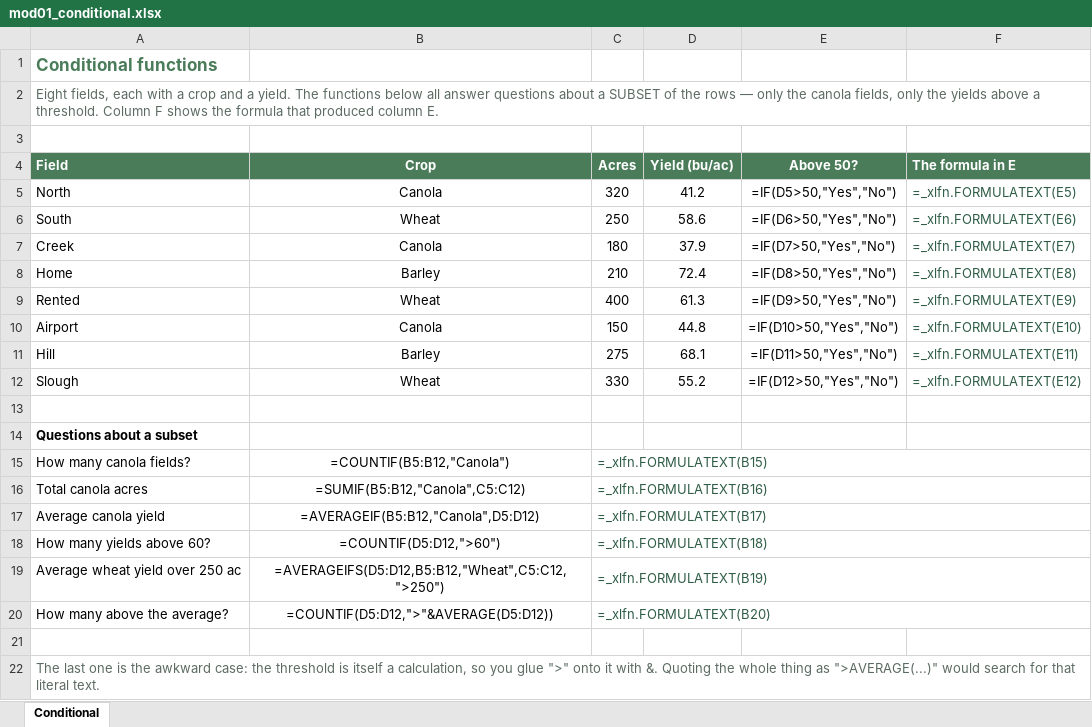
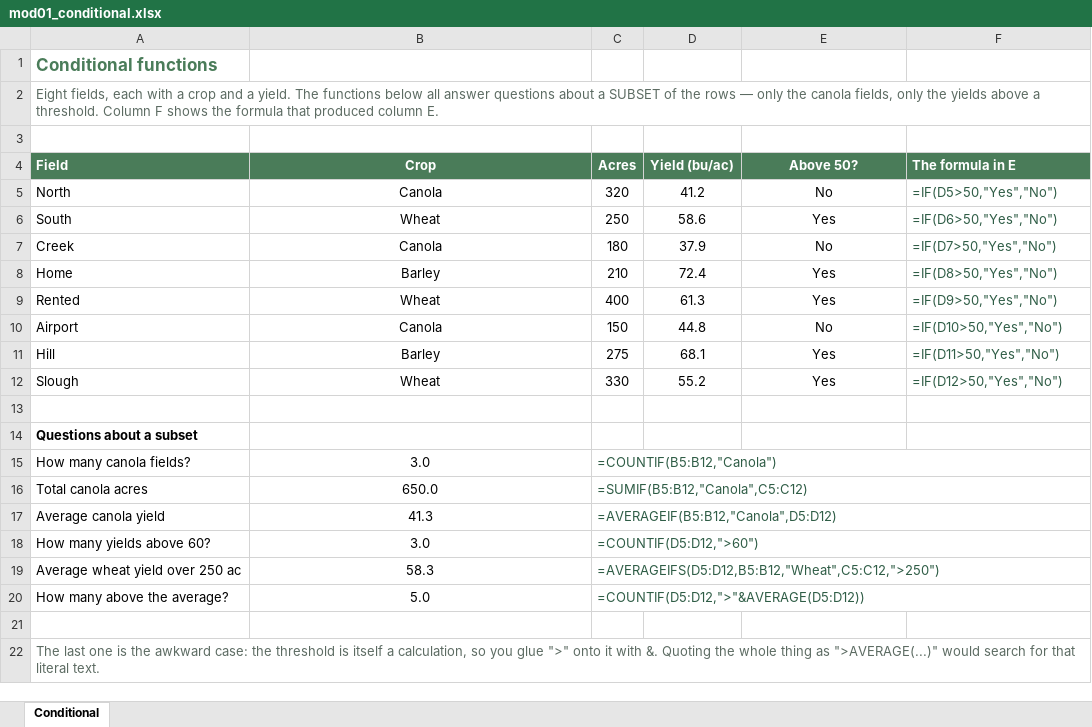
Before and after one commit to peterJslade/arec261-textbook, an Excel workbook: textbook_examples/mod01_conditional.xlsx, sheet Conditional, drawn as a sheet; values as stored, in another font and other column widths than the file's, no borders; formulas without a stored value are shown as written; the diff names each change by its address in the sheet, - before the commit and + after, or states it on an @@ line.

```diff
--- a/textbook_examples/mod01_conditional.xlsx (sheet Conditional)
+++ b/textbook_examples/mod01_conditional.xlsx (sheet Conditional)
-E5 (Above 50?): =IF(D5>50,"Yes","No")
+E5 (Above 50?): No
-F5 (The formula in E): =_xlfn.FORMULATEXT(E5)
+F5 (The formula in E): =IF(D5>50,"Yes","No")
-E6 (Above 50?): =IF(D6>50,"Yes","No")
+E6 (Above 50?): Yes
-F6 (The formula in E): =_xlfn.FORMULATEXT(E6)
+F6 (The formula in E): =IF(D6>50,"Yes","No")
-E7 (Above 50?): =IF(D7>50,"Yes","No")
+E7 (Above 50?): No
-F7 (The formula in E): =_xlfn.FORMULATEXT(E7)
+F7 (The formula in E): =IF(D7>50,"Yes","No")
-E8 (Above 50?): =IF(D8>50,"Yes","No")
+E8 (Above 50?): Yes
-F8 (The formula in E): =_xlfn.FORMULATEXT(E8)
+F8 (The formula in E): =IF(D8>50,"Yes","No")
-E9 (Above 50?): =IF(D9>50,"Yes","No")
+E9 (Above 50?): Yes
-F9 (The formula in E): =_xlfn.FORMULATEXT(E9)
+F9 (The formula in E): =IF(D9>50,"Yes","No")
-E10 (Above 50?): =IF(D10>50,"Yes","No")
+E10 (Above 50?): No
-F10 (The formula in E): =_xlfn.FORMULATEXT(E10)
+F10 (The formula in E): =IF(D10>50,"Yes","No")
-E11 (Above 50?): =IF(D11>50,"Yes","No")
+E11 (Above 50?): Yes
-F11 (The formula in E): =_xlfn.FORMULATEXT(E11)
+F11 (The formula in E): =IF(D11>50,"Yes","No")
-E12 (Above 50?): =IF(D12>50,"Yes","No")
+E12 (Above 50?): Yes
-F12 (The formula in E): =_xlfn.FORMULATEXT(E12)
+F12 (The formula in E): =IF(D12>50,"Yes","No")
-B15 (Crop): =COUNTIF(B5:B12,"Canola")
+B15 (Crop): 3.0
-C15 (Acres): =_xlfn.FORMULATEXT(B15)
+C15 (Acres): =COUNTIF(B5:B12,"Canola")
-B16 (Crop): =SUMIF(B5:B12,"Canola",C5:C12)
+B16 (Crop): 650.0
-C16 (Acres): =_xlfn.FORMULATEXT(B16)
+C16 (Acres): =SUMIF(B5:B12,"Canola",C5:C12)
-B17 (Crop): =AVERAGEIF(B5:B12,"Canola",D5:D12)
+B17 (Crop): 41.3
-C17 (Acres): =_xlfn.FORMULATEXT(B17)
+C17 (Acres): =AVERAGEIF(B5:B12,"Canola",D5:D12)
-B18 (Crop): =COUNTIF(D5:D12,">60")
+B18 (Crop): 3.0
-C18 (Acres): =_xlfn.FORMULATEXT(B18)
+C18 (Acres): =COUNTIF(D5:D12,">60")
-B19 (Crop): =AVERAGEIFS(D5:D12,B5:B12,"Wheat",C5:C12,">250")
+B19 (Crop): 58.3
-C19 (Acres): =_xlfn.FORMULATEXT(B19)
+C19 (Acres): =AVERAGEIFS(D5:D12,B5:B12,"Wheat",C5:C12,">250")
-B20 (Crop): =COUNTIF(D5:D12,">"&AVERAGE(D5:D12))
+B20 (Crop): 5.0
-C20 (Acres): =_xlfn.FORMULATEXT(B20)
+C20 (Acres): =COUNTIF(D5:D12,">"&AVERAGE(D5:D12))
```
Also changed, not shown: textbook_examples/mod01_cell_formatting.xlsx, 8 other files.
